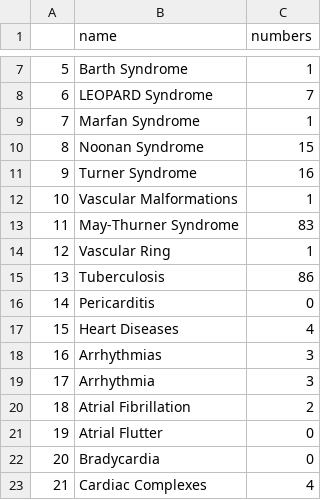
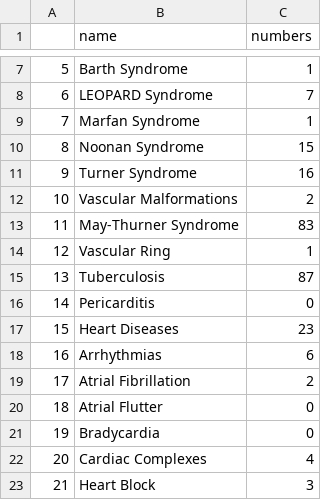
Before and after one commit to pinglab-intern/mesh2molecules, a CSV file: AdvancedSearch/statForIndenti_reaction.csv, drawn as a sheet; only a part is shown, gaps mark what is left out; the shorter side is filled out with more unchanged rows; removed rows and columns are numbered as before the commit, all else as after; the diff covers the shown part only; the diff names each change by its address in the sheet, - before the commit and + after, or states it on an @@ line.

```diff
--- a/AdvancedSearch/statForIndenti_reaction.csv
+++ b/AdvancedSearch/statForIndenti_reaction.csv
-C12 (numbers): 1
+C12 (numbers): 2
-C15 (numbers): 86
+C15 (numbers): 87
-C17 (numbers): 4
+C17 (numbers): 23
-C18 (numbers): 3
+C18 (numbers): 6
-row 19: 17 | Arrhythmia | 3
@@ column A renumbered from row 19 down @@
```
Also changed, not shown: 17 removed rows and 8 edited cells elsewhere in this file, AdvancedSearch/pathwayIndentifier_pathway.csv, AdvancedSearch/pathwayIndentifier_reaction.csv, 4 other files.
